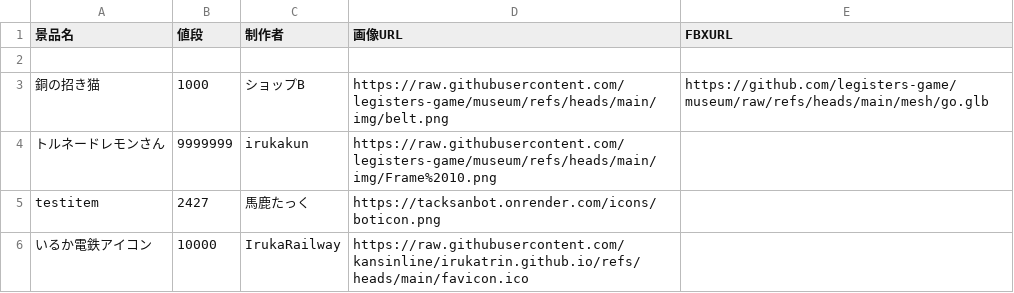
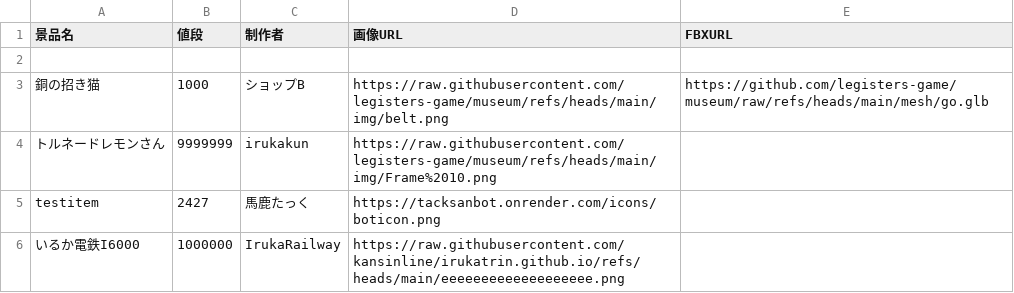
Before and after one commit to legisters-game/museum, a CSV file: data.csv, drawn as a sheet.

Commit message:
data.csv を更新

```diff
--- a/data.csv
+++ b/data.csv
@@ -5,2 +5,2 @@
 testitem,2427,馬鹿たっく,https://tacksanbot.onrender.com/icons/boticon.png,
-いるか電鉄アイコン,10000,IrukaRailway,https://raw.githubusercontent.com/kansinline/irukatrin.github.io/refs/heads/main/favicon.ico,
+いるか電鉄I6000,1000000,IrukaRailway,https://raw.githubusercontent.com/kansinline/irukatrin.github.io/refs/heads/main/eeeeeeeeeeeeeeeeeee.png,
```
